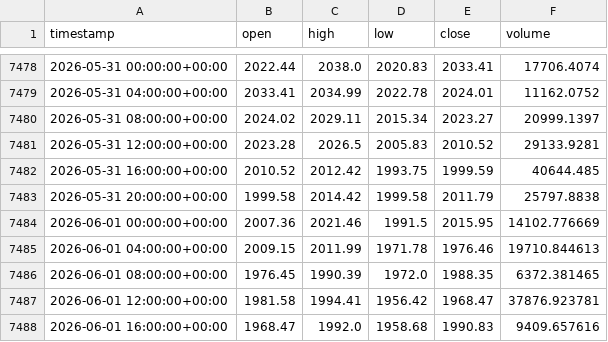
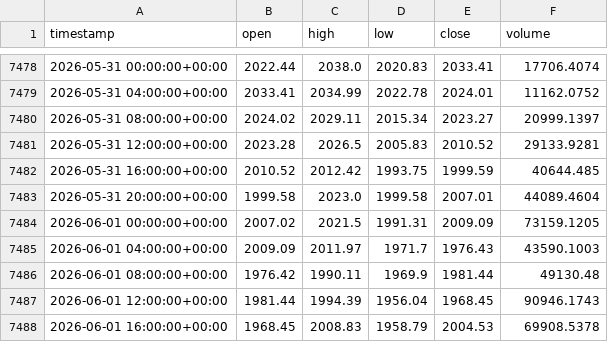
Before and after one commit to cheah505-cyber/crypto-strategy-pack, a CSV file: data/eth_usdt_4h.csv, drawn as a sheet; only a part is shown, gaps mark what is left out; the diff covers the shown part only.

Commit message:
update data 2026-06-03

```diff
--- a/data/eth_usdt_4h.csv
+++ b/data/eth_usdt_4h.csv
@@ -7482,7 +7482,7 @@ timestamp,open,high,low,close,volume
 2026-05-31 16:00:00+00:00,2010.52,2012.42,1993.75,1999.59,40644.485
-2026-05-31 20:00:00+00:00,1999.58,2014.42,1999.58,2011.79,25797.8838
-2026-06-01 00:00:00+00:00,2007.36,2021.46,1991.5,2015.95,14102.776669
-2026-06-01 04:00:00+00:00,2009.15,2011.99,1971.78,1976.46,19710.844613
-2026-06-01 08:00:00+00:00,1976.45,1990.39,1972.0,1988.35,6372.381465
-2026-06-01 12:00:00+00:00,1981.58,1994.41,1956.42,1968.47,37876.923781
-2026-06-01 16:00:00+00:00,1968.47,1992.0,1958.68,1990.83,9409.657616
+2026-05-31 20:00:00+00:00,1999.58,2023.0,1999.58,2007.01,44089.4604
+2026-06-01 00:00:00+00:00,2007.02,2021.5,1991.31,2009.09,73159.1205
+2026-06-01 04:00:00+00:00,2009.09,2011.97,1971.7,1976.43,43590.1003
+2026-06-01 08:00:00+00:00,1976.42,1990.11,1969.9,1981.44,49130.48
+2026-06-01 12:00:00+00:00,1981.44,1994.39,1956.04,1968.45,90946.1743
+2026-06-01 16:00:00+00:00,1968.45,2008.83,1958.79,2004.53,69908.5378
```
Also changed, not shown: 6 removed rows and 35 edited cells elsewhere in this file.
